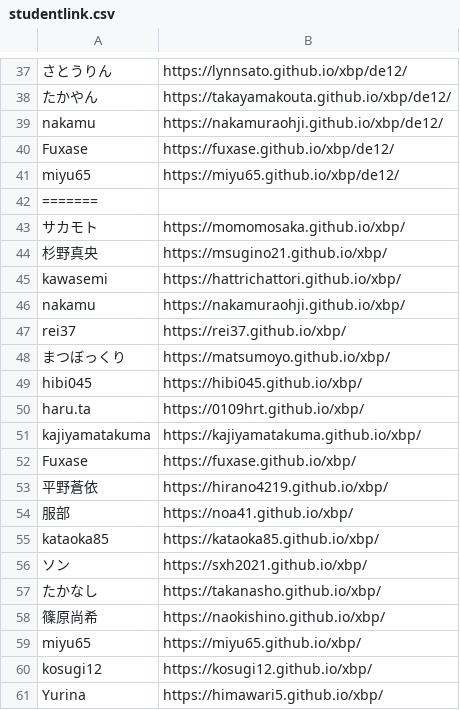
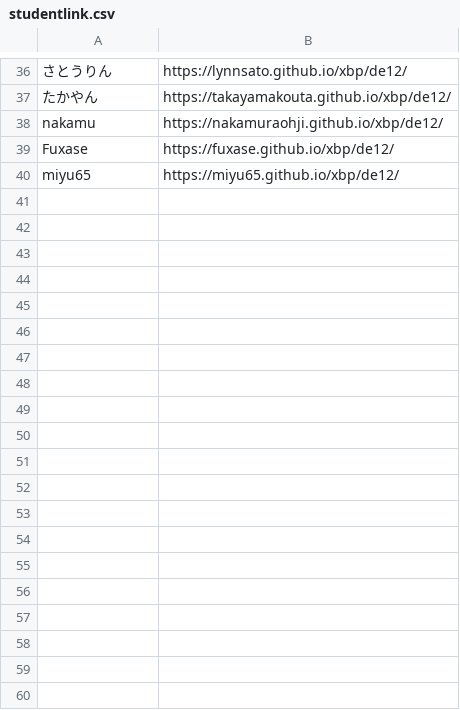
Before and after one commit to kuxbp/xbp, a CSV file: xbp2021/design_e34/link/studentlink.csv, drawn as a sheet; only a part is shown, gaps mark what is left out; the diff covers the shown part only; the diff names each change by its address in the sheet, - before the commit and + after, or states it on an @@ line.

Commit message:
csv

```diff
--- a/xbp2021/design_e34/link/studentlink.csv
+++ b/xbp2021/design_e34/link/studentlink.csv
-row 42: =======
-row 43: サカモト | https://momomosaka.github.io/xbp/
-row 44: 杉野真央 | https://msugino21.github.io/xbp/
-row 45: kawasemi | https://hattrichattori.github.io/xbp/
-row 46: nakamu | https://nakamuraohji.github.io/xbp/
-row 47: rei37 | https://rei37.github.io/xbp/
-row 48: まつぼっくり | https://matsumoyo.github.io/xbp/
-row 49: hibi045 | https://hibi045.github.io/xbp/
-row 50: haru.ta | https://0109hrt.github.io/xbp/
-row 51: kajiyamatakuma | https://kajiyamatakuma.github.io/xbp/
-row 52: Fuxase | https://fuxase.github.io/xbp/
-row 53: 平野蒼依 | https://hirano4219.github.io/xbp/
-row 54: 服部 | https://noa41.github.io/xbp/
-row 55: kataoka85 | https://kataoka85.github.io/xbp/
-row 56: ソン | https://sxh2021.github.io/xbp/
-row 57: たかなし | https://takanasho.github.io/xbp/
-row 58: 篠原尚希 | https://naokishino.github.io/xbp/
-row 59: miyu65 | https://miyu65.github.io/xbp/
-row 60: kosugi12 | https://kosugi12.github.io/xbp/
-row 61: Yurina | https://himawari5.github.io/xbp/
```
Also changed, not shown: 23 removed rows elsewhere in this file.
